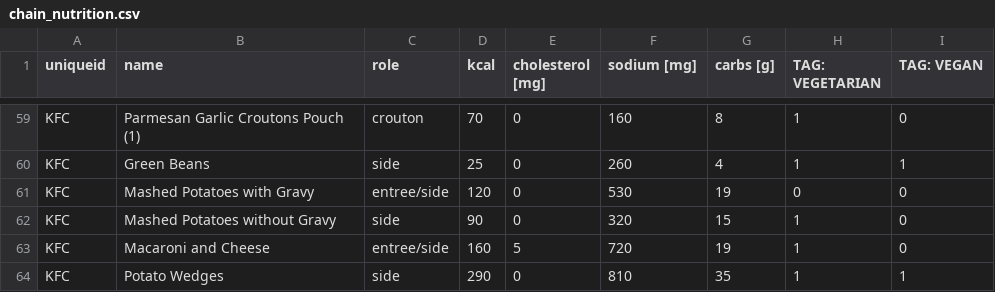
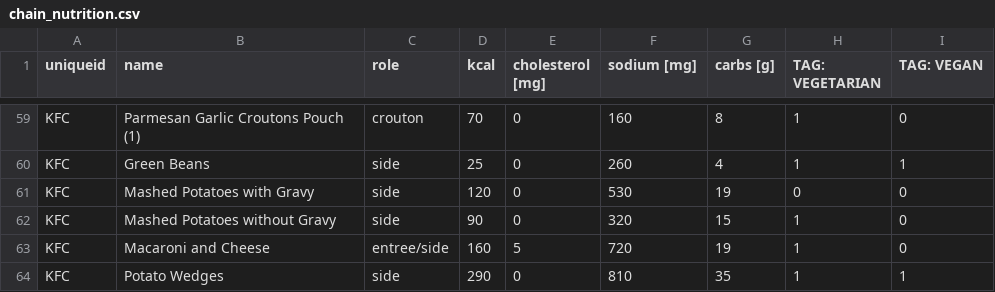
Before and after one commit to kcalloway/MealFinder, a CSV file: trunk/resources/data/chain_nutrition.csv, drawn as a sheet; only a part is shown, gaps mark what is left out; the diff names each change by its address in the sheet, - before the commit and + after, or states it on an @@ line.

```diff
--- a/trunk/resources/data/chain_nutrition.csv
+++ b/trunk/resources/data/chain_nutrition.csv
-C61 (role): entree/side
+C61 (role): side
```
Also changed, not shown: 17 other files.
